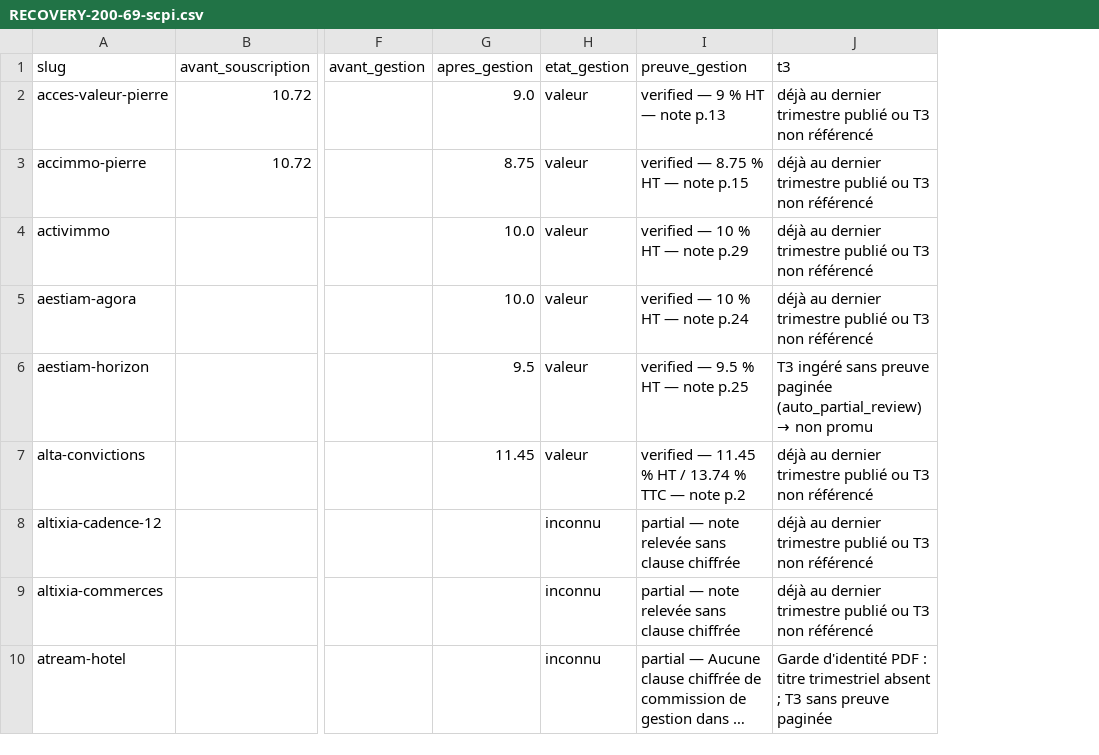
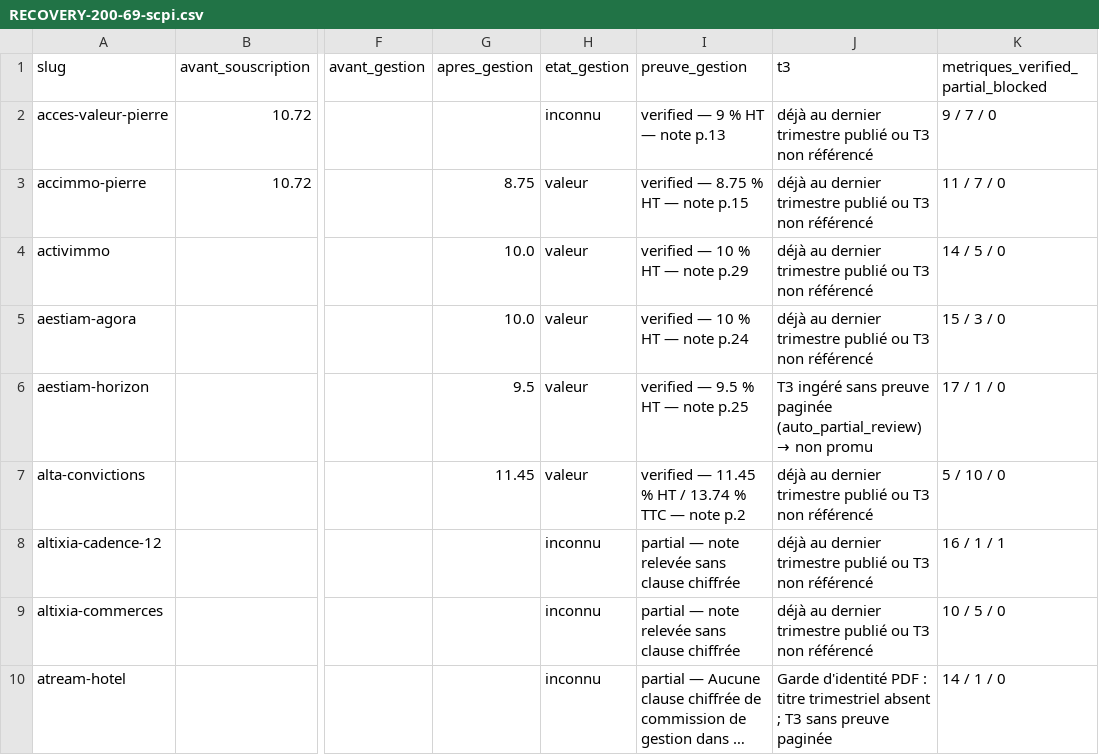
Before and after one commit to Speedcup212/maximus-scpi, a CSV file: reports/industrial-20261110/RECOVERY-200-69-scpi.csv, drawn as a sheet; only a part is shown, gaps mark what is left out; long unchanged cells end in …; the diff covers the shown part only; the diff names each change by its address in the sheet, - before the commit and + after, or states it on an @@ line.

```diff
--- a/reports/industrial-20261110/RECOVERY-200-69-scpi.csv
+++ b/reports/industrial-20261110/RECOVERY-200-69-scpi.csv
+column K, rows 1-10: metriques_verified_partial_blocked | 9 / 7 / 0 | 11 / 7 / 0 | 14 / 5 / 0 | 15 / 3 / 0 | 17 / 1 / 0 | 5 / 10 / 0 | 16 / 1 / 1 | 10 / 5 / 0 | 14 / 1 / 0
-G2 (apres_gestion): 9.0
+G2 (apres_gestion): (empty)
-H2 (etat_gestion): valeur
+H2 (etat_gestion): inconnu
```
Also changed, not shown: 6 edited cells elsewhere in this file, 12 other files.
